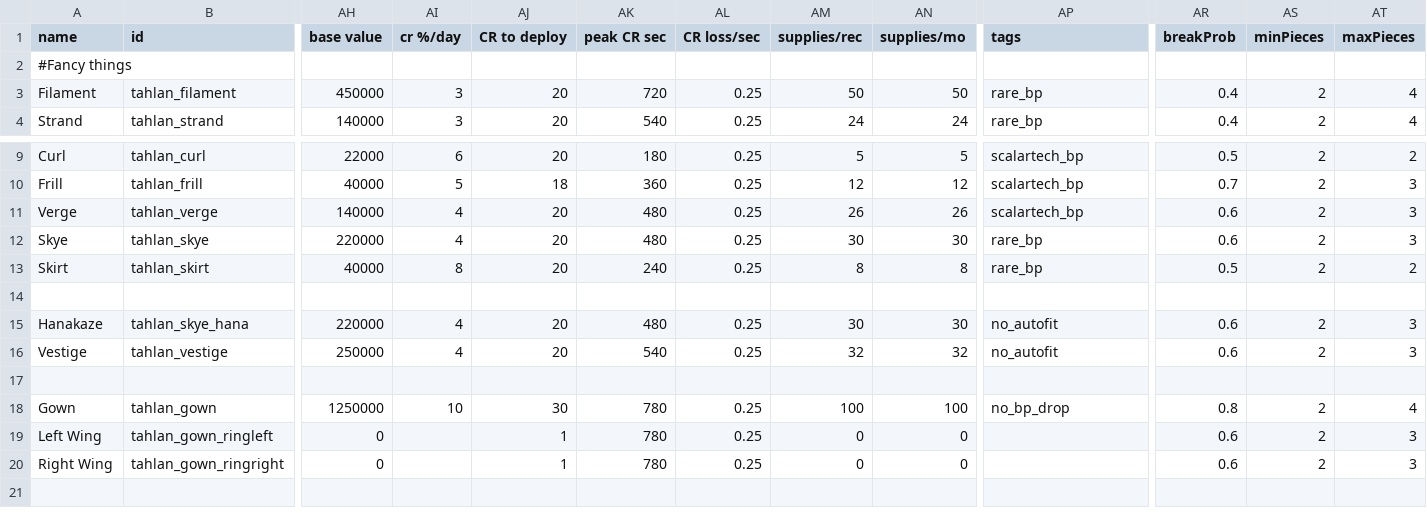
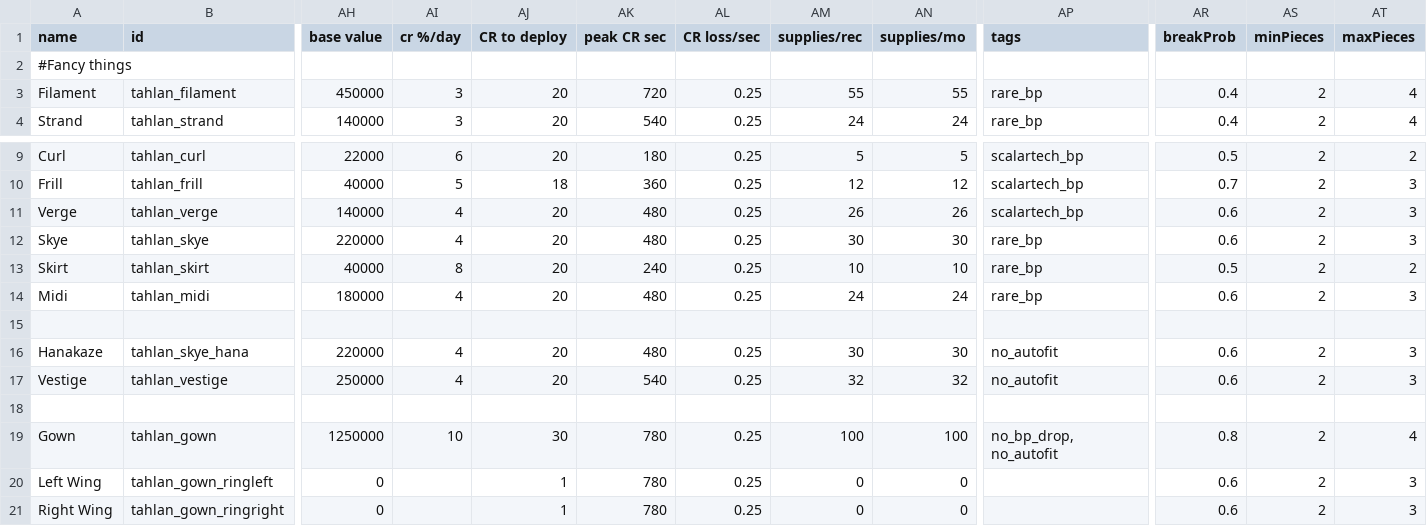
Before and after one commit to niatahl/tahlan-scalartech, a CSV file: data/hulls/ship_data.csv, drawn as a sheet; only a part is shown, gaps mark what is left out; the shorter side is filled out with more unchanged rows; addresses are those after the commit; rows hold the shown columns only; the diff names each change by its address in the sheet, - before the commit and + after, or states it on an @@ line.

```diff
--- a/data/hulls/ship_data.csv
+++ b/data/hulls/ship_data.csv
-AM3 (supplies/rec): 50
+AM3 (supplies/rec): 55
-AN3 (supplies/mo): 50
+AN3 (supplies/mo): 55
-AM13 (supplies/rec): 8
+AM13 (supplies/rec): 10
-AN13 (supplies/mo): 8
+AN13 (supplies/mo): 10
+row 14: Midi | tahlan_midi | 180000 | 4 | 20 | 480 | 0.25 | 24 | 24 | rare_bp | 0.6 | 2 | 3
-AP19 (tags): no_bp_drop
+AP19 (tags): no_bp_drop, no_autofit
```
Also changed, not shown: data/hulls/wing_data.csv, data/strings/descriptions.csv, 34 other files.
